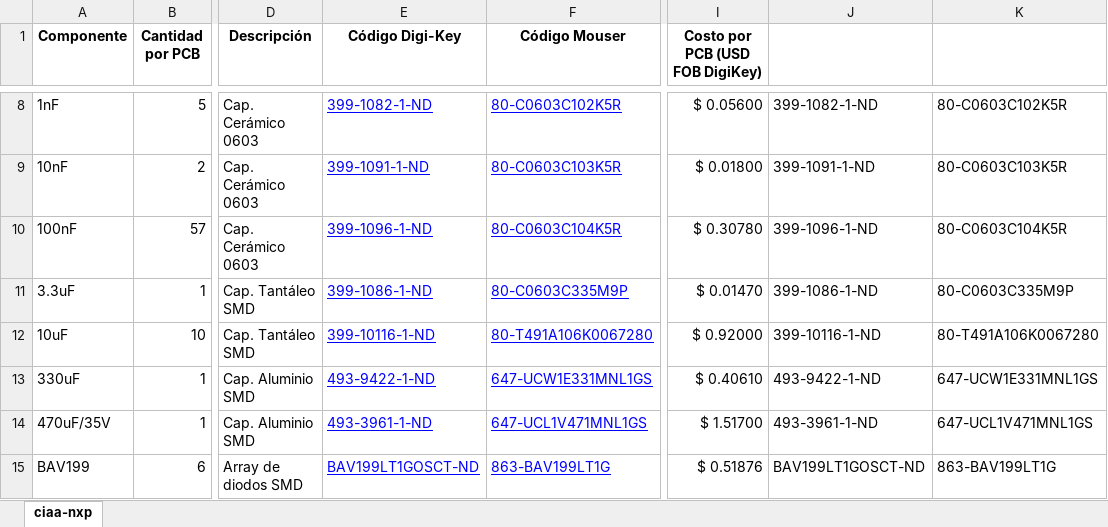
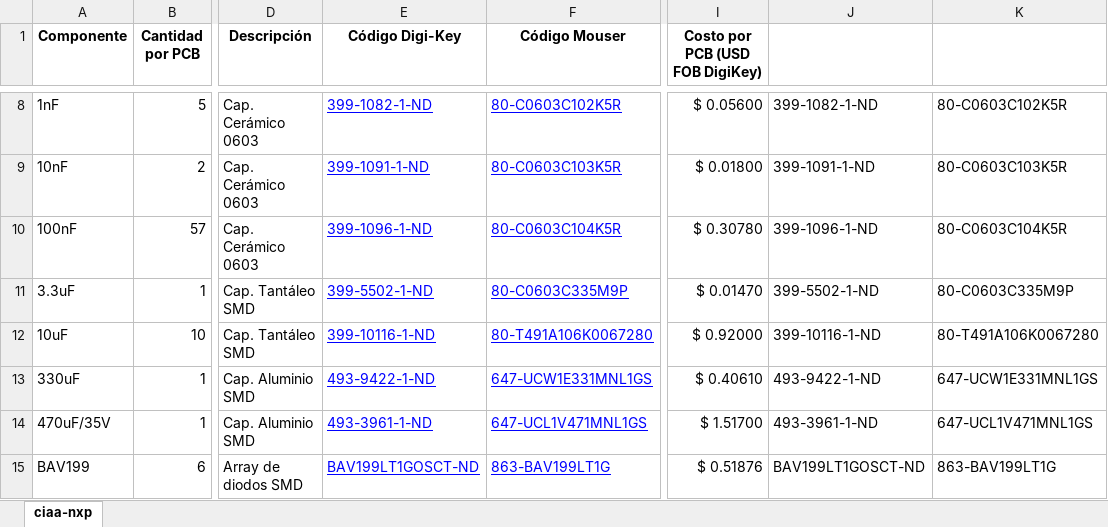
Before and after one commit to ciaa/Hardware, an Excel workbook: PCB/NXP/docs/ciaa-nxp-bom.xlsx, sheet ciaa-nxp, drawn as a sheet; only a part is shown, gaps mark what is left out; values as stored, in another font and other column widths than the file's, no borders; charts and pictures not drawn; the diff names each change by its address in the sheet, - before the commit and + after, or states it on an @@ line.

Commit message:
#8 corrected C80 Digi-Key code in BOM. Closed.

```diff
--- a/PCB/NXP/docs/ciaa-nxp-bom.xlsx (sheet ciaa-nxp)
+++ b/PCB/NXP/docs/ciaa-nxp-bom.xlsx (sheet ciaa-nxp)
-E11 (Código Digi-Key): 399-1086-1-ND
+E11 (Código Digi-Key): 399-5502-1-ND
-J11: 399-1086-1-ND
+J11: 399-5502-1-ND
```
Also changed, not shown: charts or pictures, 1 other file.
